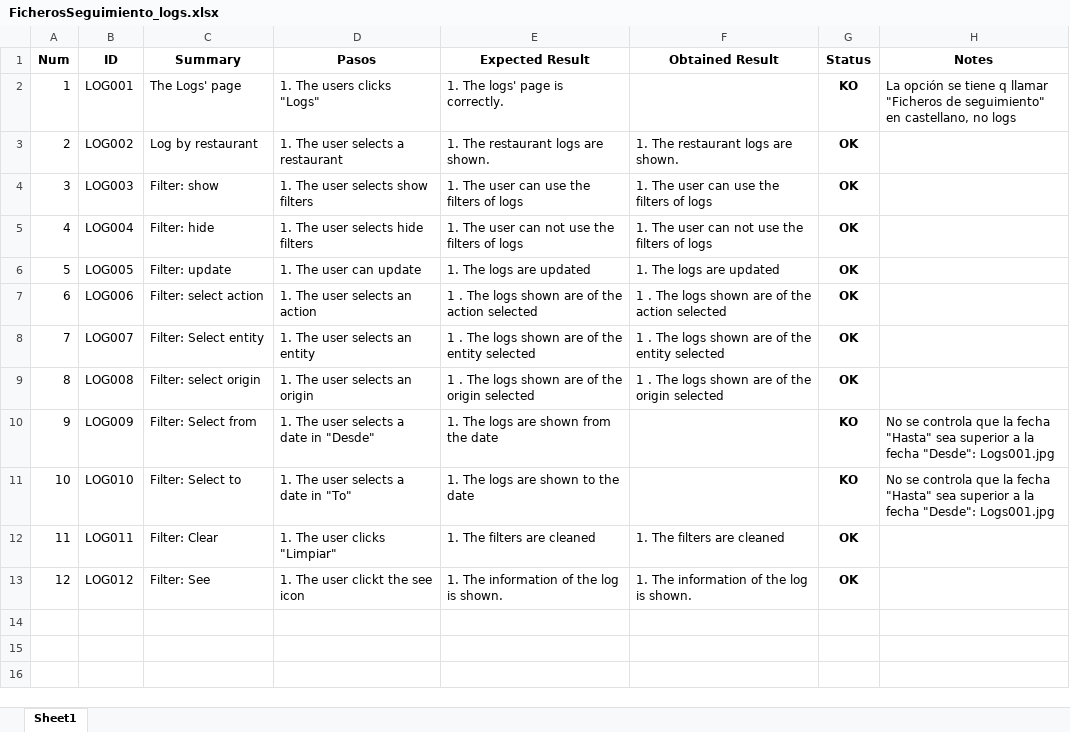
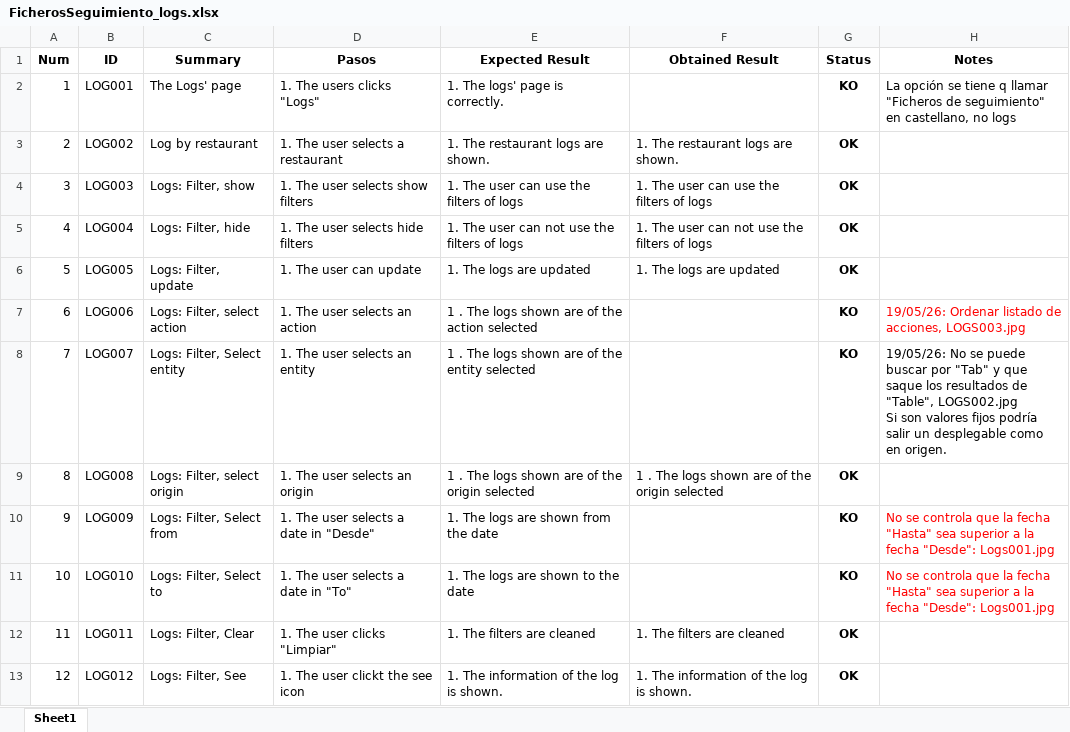
Before and after one commit to ngp223/Kovai, an Excel workbook: Web/TestCasesWeb/FicherosSeguimiento_logs.xlsx, sheet Sheet1, drawn as a sheet; values as stored, in another font and other column widths than the file's, no borders; conditional formats not drawn; ↵ is a line break in a cell; the diff names each change by its address in the sheet, - before the commit and + after, or states it on an @@ line.

Commit message:
Actualizados testscases web

```diff
--- a/Web/TestCasesWeb/FicherosSeguimiento_logs.xlsx (sheet Sheet1)
+++ b/Web/TestCasesWeb/FicherosSeguimiento_logs.xlsx (sheet Sheet1)
-C4 (Summary): Filter: show
+C4 (Summary): Logs: Filter, show
-C5 (Summary): Filter: hide
+C5 (Summary): Logs: Filter, hide
-C6 (Summary): Filter: update
+C6 (Summary): Logs: Filter, update
-C7 (Summary): Filter: select action
+C7 (Summary): Logs: Filter, select action
-F7 (Obtained Result): 1 . The logs shown are of the action selected
+F7 (Obtained Result): (empty)
-G7:G8 (Status): OK
+G7:G8 (Status): KO
-H7 (Notes): (empty)
+H7 (Notes): 19/05/26: Ordenar listado de acciones, LOGS003.jpg
-C8 (Summary): Filter: Select entity
+C8 (Summary): Logs: Filter, Select entity
-F8 (Obtained Result): 1 . The logs shown are of the entity selected
+F8 (Obtained Result): (empty)
-H8 (Notes): (empty)
+H8 (Notes): 19/05/26: No se puede buscar por "Tab" y que saque los resultados de "Table", LOGS002.jpg ↵ Si son valores fijos podría salir un desplegable como en origen.
-C9 (Summary): Filter: select origin
+C9 (Summary): Logs: Filter, select origin
-C10 (Summary): Filter: Select from
+C10 (Summary): Logs: Filter, Select from
-H10:H11 text colour: black
+H10:H11 text colour: #FF0000
-C11 (Summary): Filter: Select to
+C11 (Summary): Logs: Filter, Select to
-C12 (Summary): Filter: Clear
+C12 (Summary): Logs: Filter, Clear
-C13 (Summary): Filter: See
+C13 (Summary): Logs: Filter, See
```
